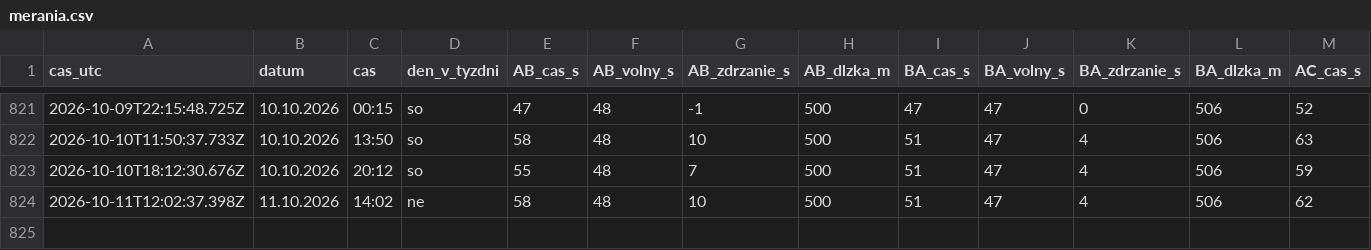
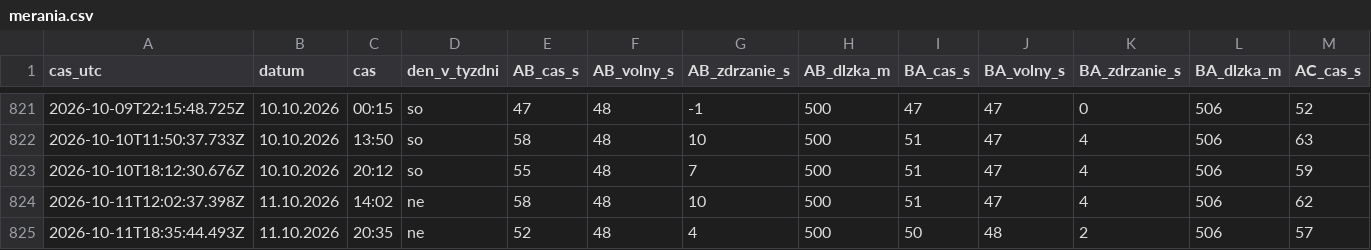
Before and after one commit to dzupka-hub/Kosice-kruhovy-objazd, a CSV file: data/merania.csv, drawn as a sheet; only a part is shown, gaps mark what is left out; rows hold the shown columns only; the diff names each change by its address in the sheet, - before the commit and + after, or states it on an @@ line.

```diff
--- a/data/merania.csv
+++ b/data/merania.csv
+row 825: 2026-10-11T18:35:44.493Z | 11.10.2026 | 20:35 | ne | 52 | 48 | 4 | 500 | 50 | 48 | 2 | 506 | 57
```
Also changed, not shown: 2 other files.
